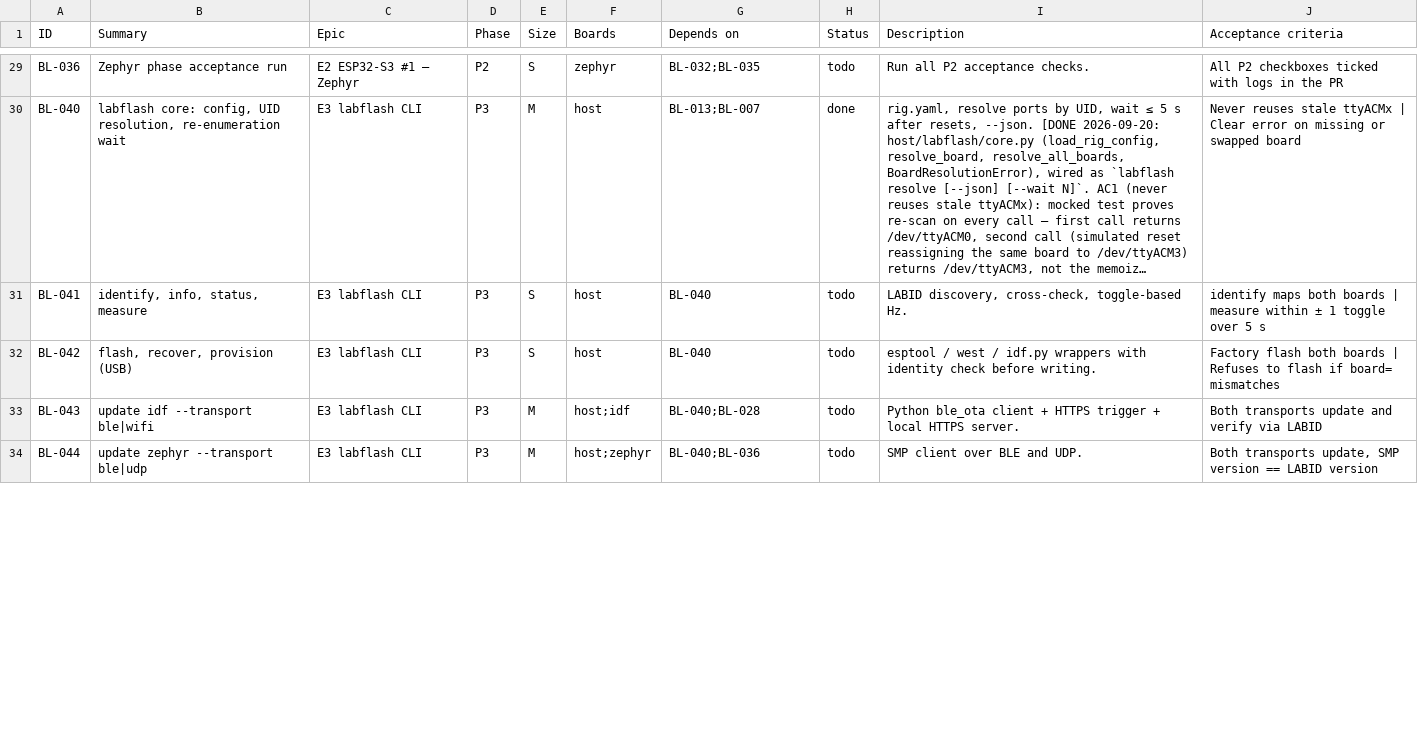
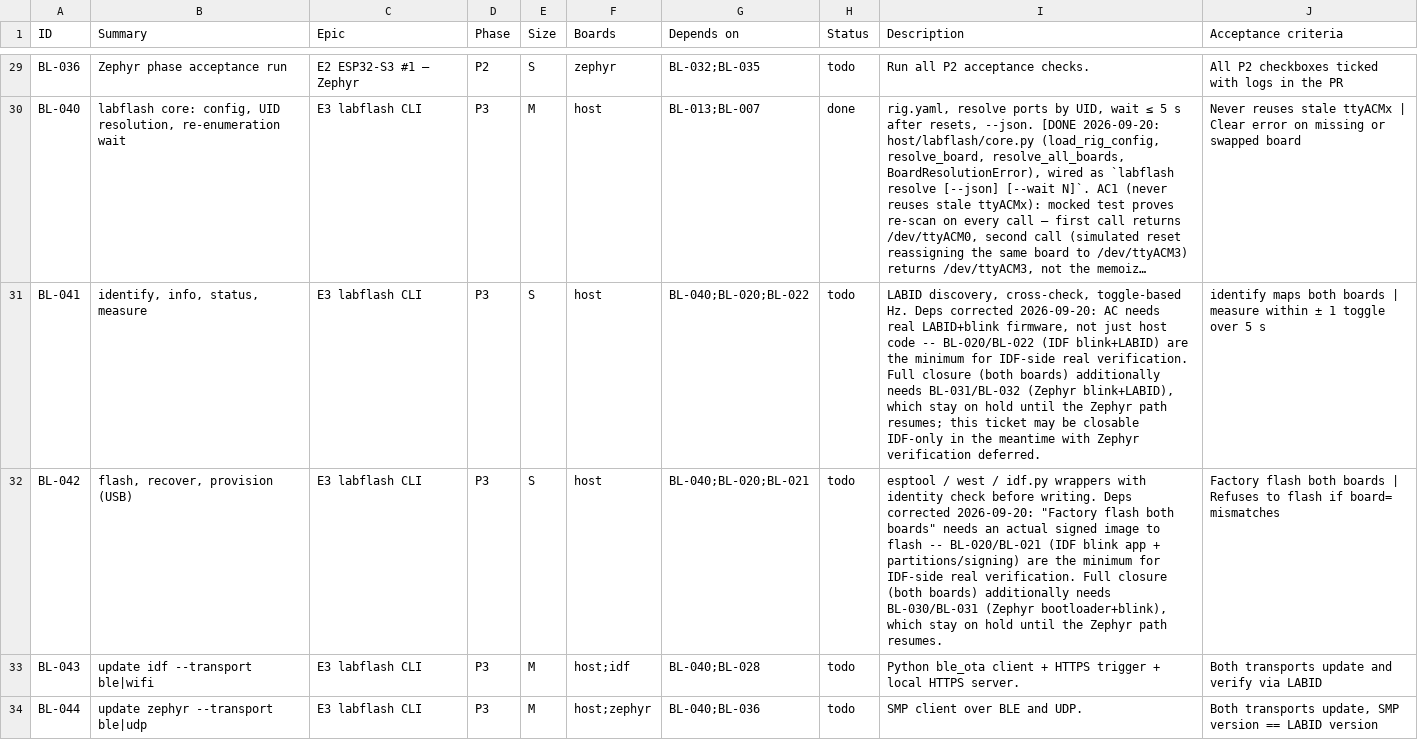
Before and after one commit to mohamed-soubhi/bootlab-esp, a CSV file: tickets/tickets.csv, drawn as a sheet; only a part is shown, gaps mark what is left out; long unchanged cells end in …; the diff covers the shown part only; the diff names each change by its address in the sheet, - before the commit and + after, or states it on an @@ line.

Commit message:
tickets: fix missing firmware deps on BL-041/BL-042/BL-045
Systemic gap in the ticket dependency graph, found while working
BL-041: three E3 "host-only" tickets had deps scoped only to BL-040
(the host prerequisite), but their AC genuinely requires real board
firmware to exist and be flashed, not just host-side code.

- BL-041 (identify/status/measure): needs BL-020+BL-022 (IDF blink +
  LABID port) at minimum for real evidence; Zephyr's BL-031/BL-032
  needed for full both-board closure, deferred while Zephyr is on hold.
- BL-042 (flash/recover/provision): "Factory flash both boards" needs
  an actual signed image -- BL-020+BL-021 (IDF blink + partitions/
  signing) minimum, same Zephyr caveat.
- BL-045 (build+sign orchestration): AC explicitly requires all 10
  images across both boards, so unlike the other two this can't be
  partially satisfied IDF-only -- needs BL-020/BL-021/BL-030/BL-031,
  effectively blocked until Zephyr resumes.

Checked the rest of the graph for the same pattern: BL-043/BL-044
already correctly depend on the full firmware chain transitively via
BL-028/BL-036 (phase-acceptance tickets), and BL-046/BL-050+ inherit
correctly through those -- this gap was isolated to these three.

```diff
--- a/tickets/tickets.csv
+++ b/tickets/tickets.csv
-G31 (Depends on): BL-040
+G31 (Depends on): BL-040;BL-020;BL-022
-I31 (Description): …toggle-based Hz.
+I31 (Description): …toggle-based Hz. Deps corrected 2026-09-20: AC needs real LABID+blink firmware, not just host code -- BL-020/BL-022 (IDF blink+LABID) are the minimum for IDF-side real verification. Full closure (both boards) additionally needs BL-031/BL-032 (Zephyr blink+LABID), which stay on hold until the Zephyr path resumes; this ticket may be closable IDF-only in the meantime with Zephyr verification deferred.
-G32 (Depends on): BL-040
+G32 (Depends on): BL-040;BL-020;BL-021
-I32 (Description): …before writing.
+I32 (Description): …before writing. Deps corrected 2026-09-20: "Factory flash both boards" needs an actual signed image to flash -- BL-020/BL-021 (IDF blink app + partitions/signing) are the minimum for IDF-side real verification. Full closure (both boards) additionally needs BL-030/BL-031 (Zephyr bootloader+blink), which stay on hold until the Zephyr path resumes.
```
Also changed, not shown: 2 edited cells elsewhere in this file, 2 other files.
